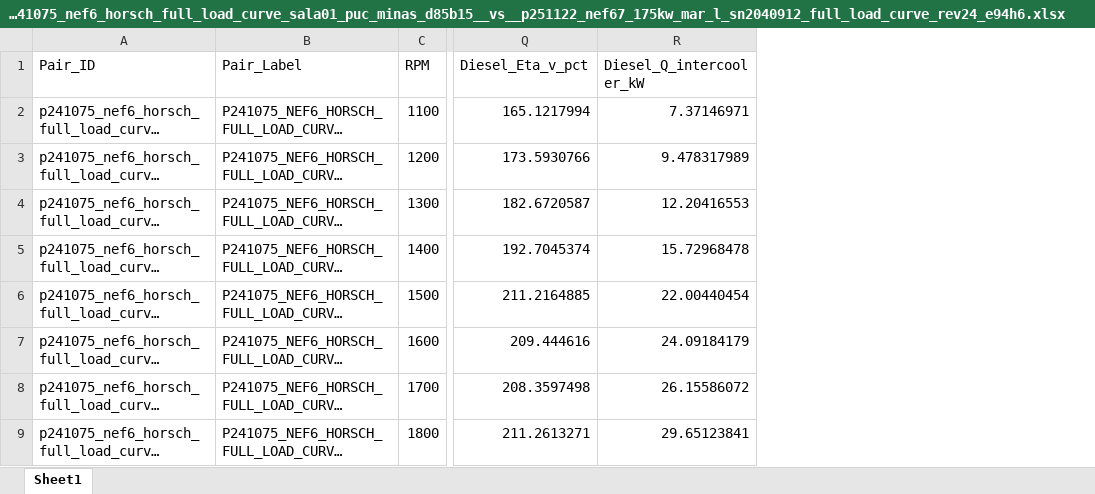
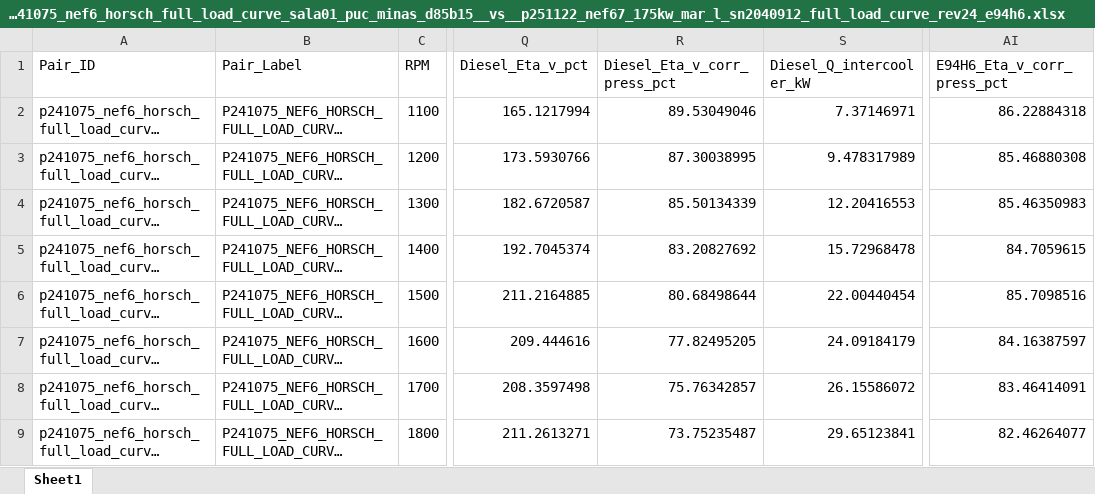
Before and after one commit to Motterdude/Pipeline_FPT, an Excel workbook: out_FPT/compare_p241075_nef6_horsch_full_load_curve_sala01_puc_minas_d85b15__vs__p251122_nef67_175kw_mar_l_sn2040912_full_load_curve_rev24_e94h6.xlsx, sheet Sheet1, drawn as a sheet; only a part is shown, gaps mark what is left out; long unchanged cells end in …; values as stored, in another font and other column widths than the file's, no borders; the diff names each change by its address in the sheet, - before the commit and + after, or states it on an @@ line.

```diff
--- a/out_FPT/compare_p241075_nef6_horsch_full_load_curve_sala01_puc_minas_d85b15__vs__p251122_nef67_175kw_mar_l_sn2040912_full_load_curve_rev24_e94h6.xlsx (sheet Sheet1)
+++ b/out_FPT/compare_p241075_nef6_horsch_full_load_curve_sala01_puc_minas_d85b15__vs__p251122_nef67_175kw_mar_l_sn2040912_full_load_curve_rev24_e94h6.xlsx (sheet Sheet1)
+column R (Diesel_Eta_v_corr_press_pct), rows 2-9: 89.53049046 | 87.30038995 | 85.50134339 | 83.20827692 | 80.68498644 | 77.82495205 | 75.76342857 | 73.75235487
+column AI (E94H6_Eta_v_corr_press_pct), rows 2-9: 86.22884318 | 85.46880308 | 85.46350983 | 84.7059615 | 85.7098516 | 84.16387597 | 83.46414091 | 82.46264077
```
Also changed, not shown: out_FPT/compare_rpm_diesel_vs_e94h6_fpt.xlsx, out_FPT/compare_sway_p8_c13_full_load_curve_brazil_397kw_d85b15__vs__p251191_c13_etanol_full_load_curve_rev_26.xlsx, 7 other files.
